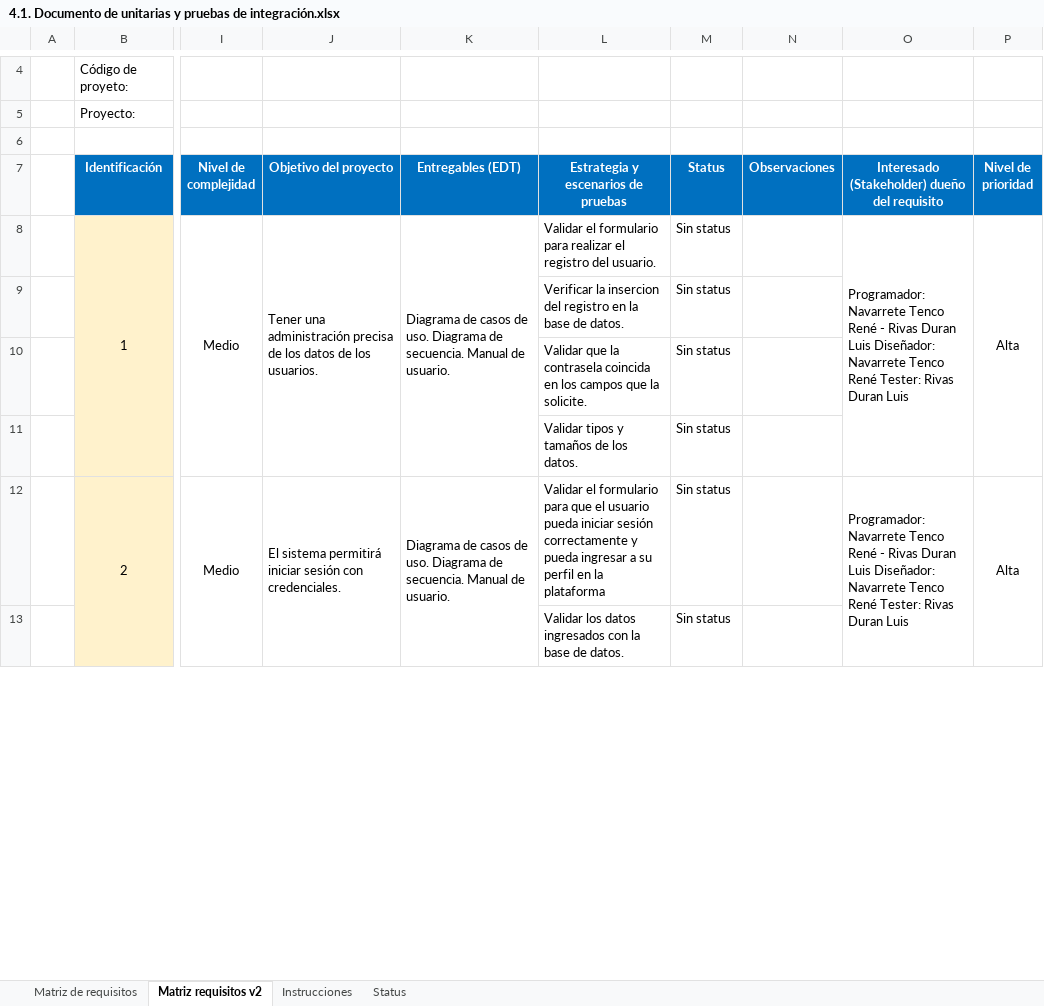
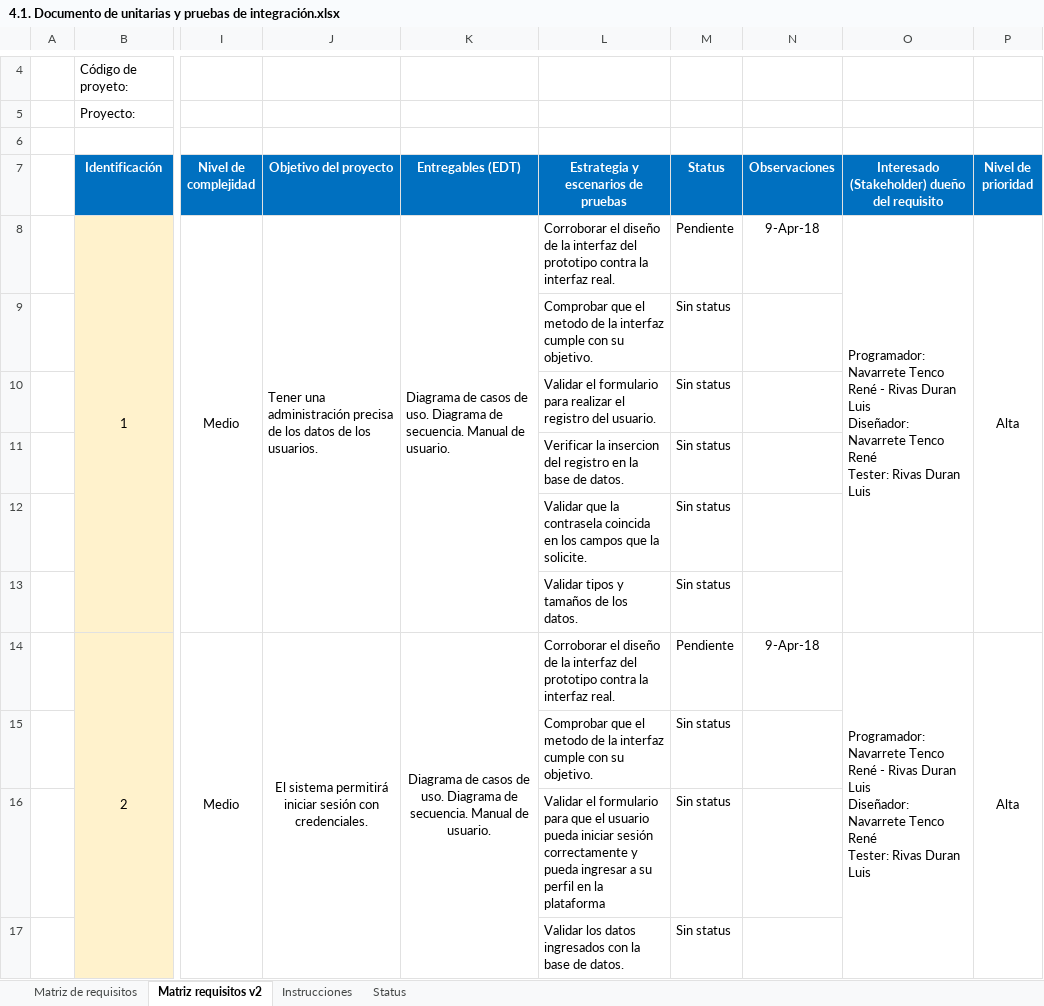
Before and after one commit to itsrenenvt/snackos, an Excel workbook: 4.1. Documento de unitarias y pruebas de integración.xlsx, sheet Matriz requisitos v2, drawn as a sheet; only a part is shown, gaps mark what is left out; values as stored, in another font and other column widths than the file's, no borders; addresses are those after the commit; rows hold the shown columns only; the diff covers the shown part only; the diff names each change by its address in the sheet, - before the commit and + after, or states it on an @@ line.

```diff
--- a/4.1. Documento de unitarias y pruebas de integración.xlsx (sheet Matriz requisitos v2)
+++ b/4.1. Documento de unitarias y pruebas de integración.xlsx (sheet Matriz requisitos v2)
-L8: Validar el formulario para realizar el registro del usuario.
+L8: Corroborar el diseño de la interfaz del prototipo contra la interfaz real.
-M8 (Status): Sin status
+M8 (Status): Pendiente
-N8 (Observaciones): (empty)
+N8 (Observaciones): 9-Apr-18
-O8: …Duran Luis
+O8: …Duran Luis
+row 9:  |  |  |  |  | Comprobar que el metodo de la interfaz cumple con su objetivo. | Sin status
+row 10:  |  |  |  |  | Validar el formulario para realizar el registro del usuario. | Sin status
-J14:K14 alignment: left
+J14:K14 alignment: center
-L14: Validar el formulario para que el usuario pueda iniciar sesión correctamente y pueda ingresar a su perfil en la plataforma
+L14: Corroborar el diseño de la interfaz del prototipo contra la interfaz real.
-M14 (Status): Sin status
+M14 (Status): Pendiente
-N14 (Observaciones): (empty)
+N14 (Observaciones): 9-Apr-18
-O14: …Duran Luis
+O14: …Duran Luis
+row 15:  |  |  |  |  | Comprobar que el metodo de la interfaz cumple con su objetivo. | Sin status
+row 16:  |  |  |  |  | Validar el formulario para que el usuario pueda iniciar sesión correctamente y pueda ingresar a su perfil en la plataforma | Sin status
```
Also changed, not shown: 65 added rows, 82 edited cells, cell formats and merged cells elsewhere in this sheet, 3 other files.
